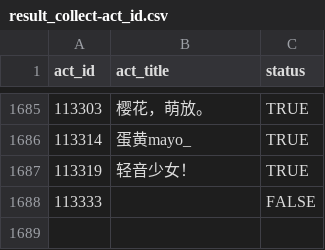
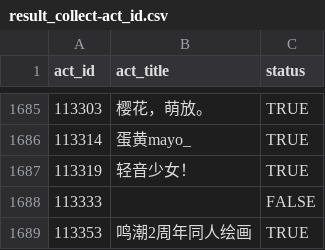
Before and after one commit to CaleyGoldue/bilibili-collections-archive, a CSV file: result_collect-act_id.csv, drawn as a sheet; only a part is shown, gaps mark what is left out.

Commit message:
Add files via upload

```diff
--- a/result_collect-act_id.csv
+++ b/result_collect-act_id.csv
@@ -1688 +1688,2 @@
 113333,,FALSE
+113353,鸣潮2周年同人绘画,TRUE
```
